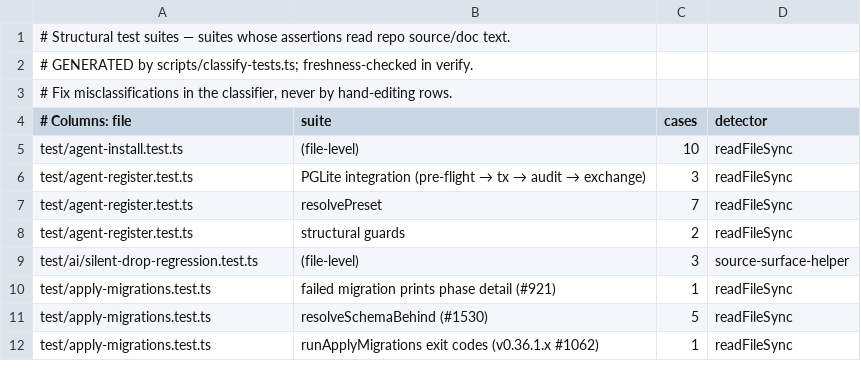
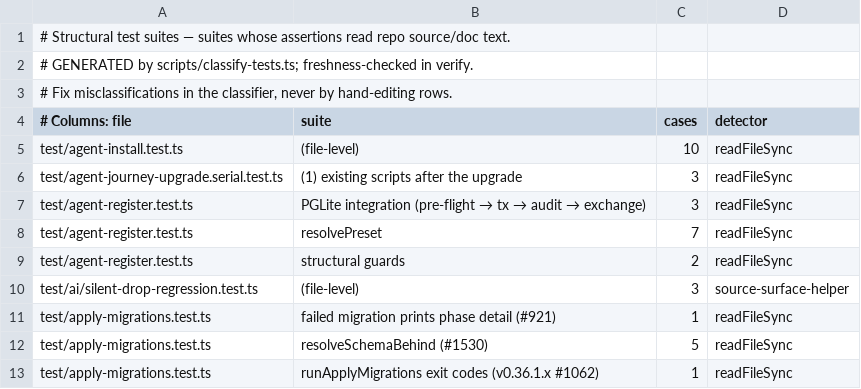
Before and after one commit to Margok1987/gbrain, a TSV file: scripts/structural-suites.tsv, drawn as a sheet; only a part is shown; the diff names each change by its address in the sheet, - before the commit and + after, or states it on an @@ line.

Commit message:
docs: move contract v1 change tables to the CHANGELOG; describe sync holds declaratively
exit-codes.md keeps only the current exit-code table, and AGENT_OPERATOR_v1
drops its behavior-change table: both live in the v0.60.46.0 CHANGELOG entry
(#behavior-changes-for-scripts-and-agents, #exit-code-changes-by-command).
The compatibility policy points there. exit-codes.test.ts and
agent-journey-upgrade.serial.test.ts read the CHANGELOG copy with the same
assertions. Also rewrites the merged held-files and managed-sync-drain text
in present tense and regenerates the structural manifest and llms bundles.

```diff
--- a/scripts/structural-suites.tsv
+++ b/scripts/structural-suites.tsv
+row 6: test/agent-journey-upgrade.serial.test.ts | (1) existing scripts after the upgrade | 3 | readFileSync
```
Also changed, not shown: 10 other files.
